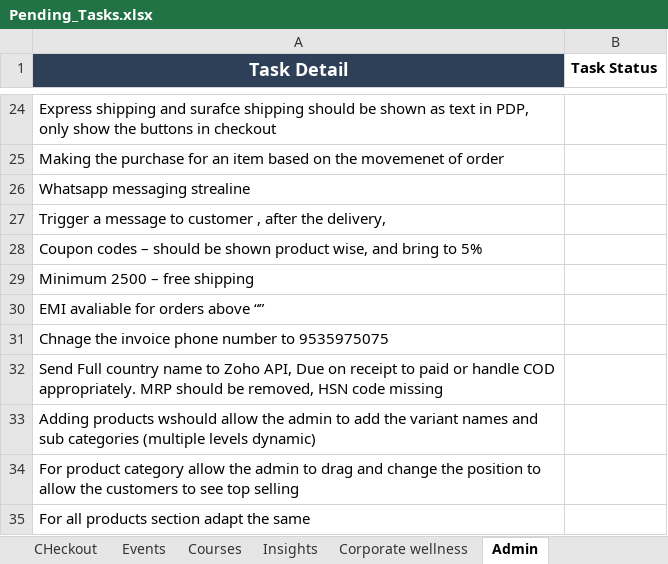
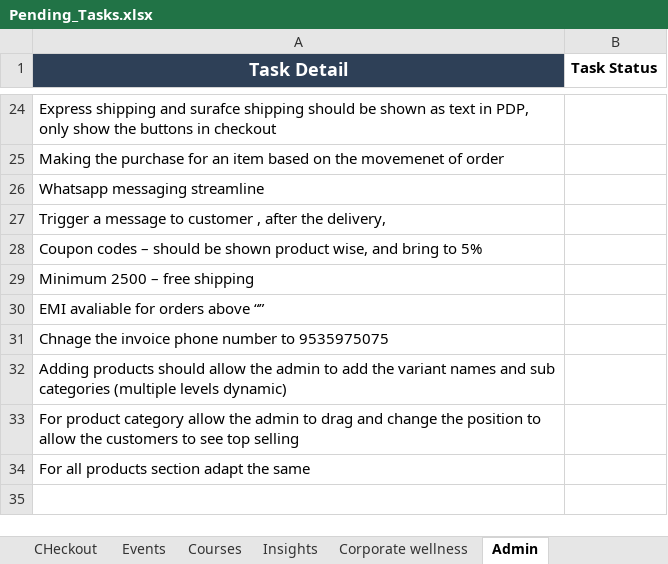
Before and after one commit to sarvedaonlineshop-max/sarveda, an Excel workbook: data/Pending_Tasks.xlsx, sheet Admin, drawn as a sheet; only a part is shown, gaps mark what is left out; values as stored, in another font and other column widths than the file's, no borders; the diff names each change by its address in the sheet, - before the commit and + after, or states it on an @@ line.

```diff
--- a/data/Pending_Tasks.xlsx (sheet Admin)
+++ b/data/Pending_Tasks.xlsx (sheet Admin)
-A26 (Task Detail): Whatsapp messaging strealine
+A26 (Task Detail): Whatsapp messaging streamline
-A32 (Task Detail): Send Full country name to Zoho API, Due on receipt to paid or handle COD appropriately. MRP should be removed, HSN code missing
+A32 (Task Detail): Adding products should allow the admin to add the variant names and sub categories (multiple levels dynamic)
-row 33: Adding products wshould allow the admin to add the variant names and sub categories (multiple levels dynamic)
```
Also changed, not shown: sheet Shop, sheet HomePage, charts or pictures, 19 other files.
